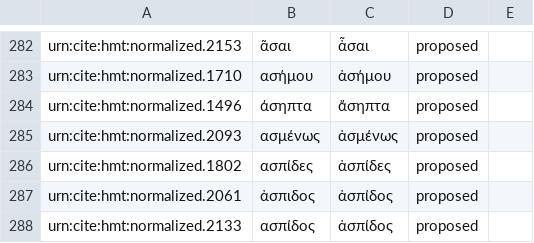
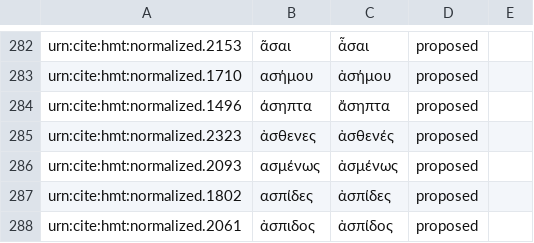
Before and after one commit to arsimr16/byzortho, a CSV file: orthoequivs.csv, drawn as a sheet; only a part is shown, gaps mark what is left out; the shorter side is filled out with more unchanged rows.

Commit message:
Update orthoequivs.csv

```diff
--- a/orthoequivs.csv
+++ b/orthoequivs.csv
@@ -284,2 +284,3 @@ urn:cite:hmt:normalized.1710,ασήμου,ἀσήμου,proposed,
 urn:cite:hmt:normalized.1496,άσηπτα,ἄσηπτα,proposed,
+urn:cite:hmt:normalized.2323,ἀσθενες,ἀσθενές,proposed,
 urn:cite:hmt:normalized.2093,ασμένως,ἀσμένως,proposed,
```
